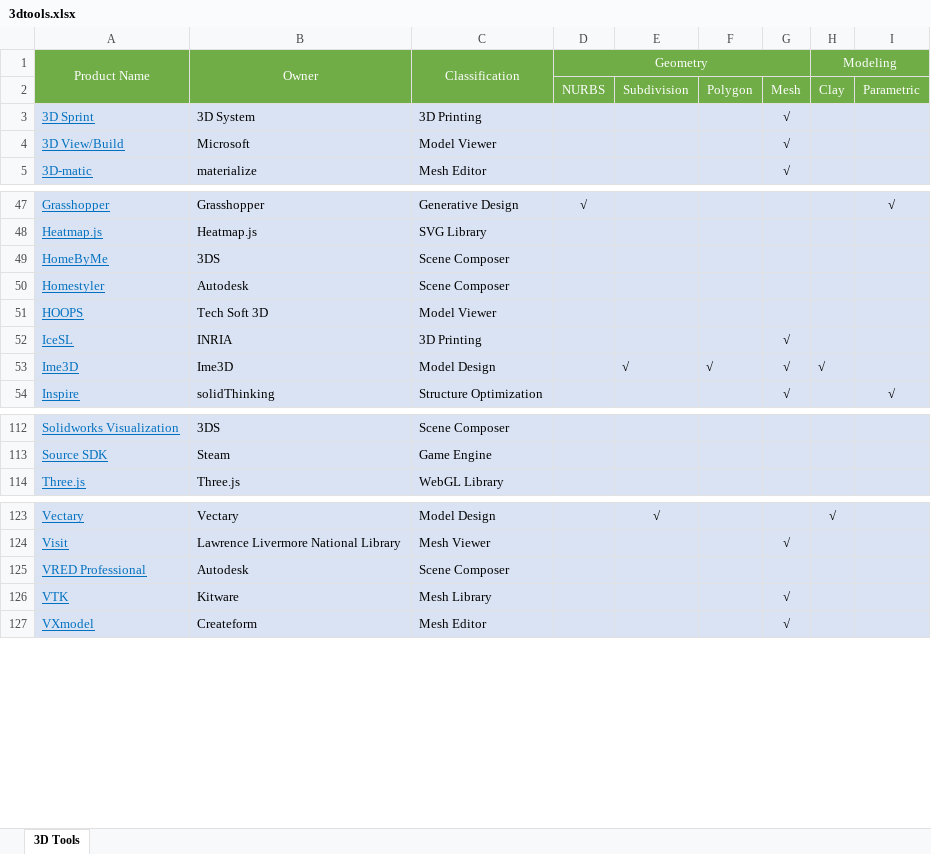
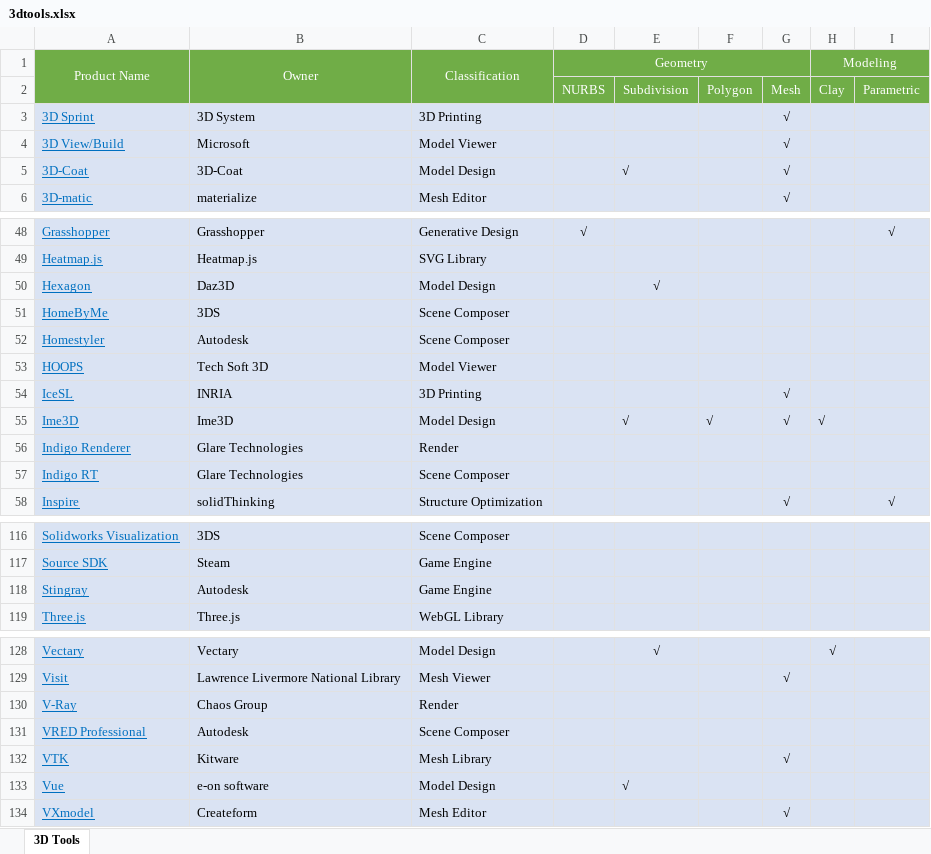
Before and after one commit to dongzgh/visplayer, an Excel workbook: docs/products/3dtools.xlsx, sheet 3D Tools, drawn as a sheet; only a part is shown, gaps mark what is left out; values as stored, in another font and other column widths than the file's, no borders; the diff names each change by its address in the sheet, - before the commit and + after, or states it on an @@ line.

```diff
--- a/docs/products/3dtools.xlsx (sheet 3D Tools)
+++ b/docs/products/3dtools.xlsx (sheet 3D Tools)
+row 5: 3D-Coat | 3D-Coat | Model Design |  | √ |  | √
+row 50: Hexagon | Daz3D | Model Design |  | √
+row 56: Indigo Renderer | Glare Technologies | Render
+row 57: Indigo RT | Glare Technologies | Scene Composer
+row 118: Stingray | Autodesk | Game Engine
+row 130: V-Ray | Chaos Group | Render
+row 133: Vue | e-on software | Model Design |  | √
```
Also changed, not shown: docs/products/3dsofware.xlsx.
